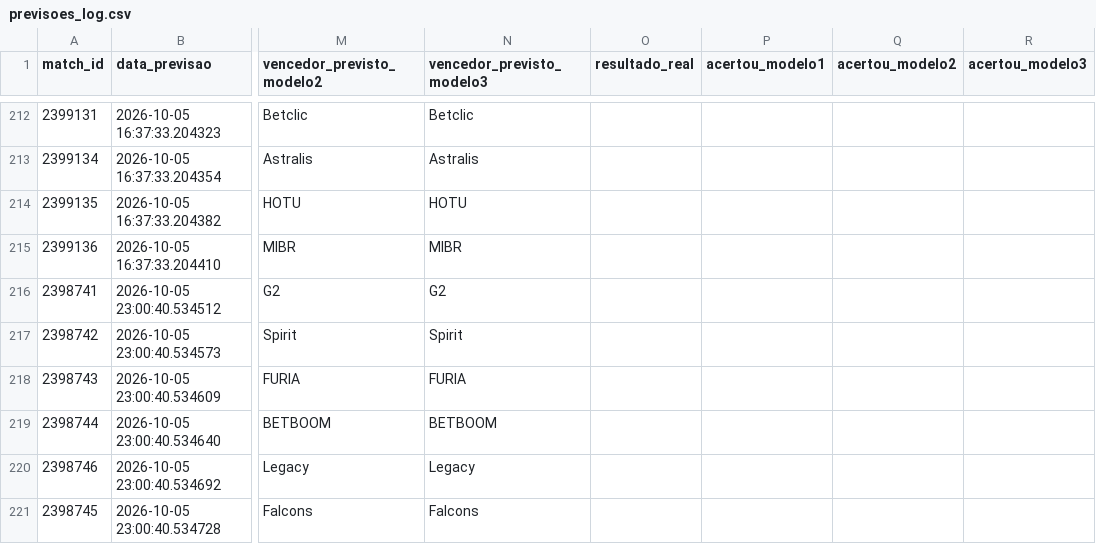
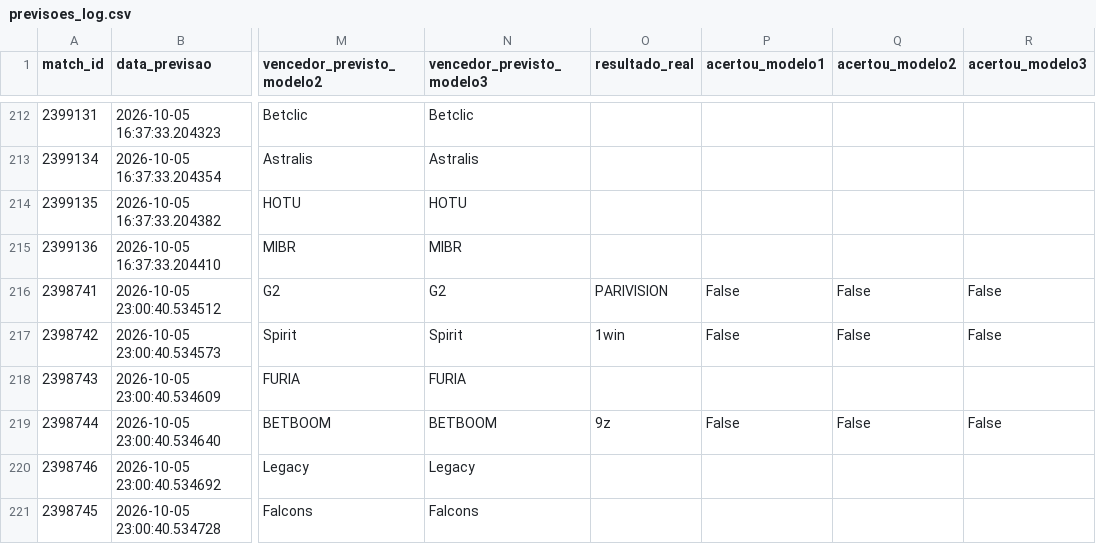
Before and after one commit to ppxdpp17/CS2-Predictor, a CSV file: data/previsoes_log.csv, drawn as a sheet; only a part is shown, gaps mark what is left out; the diff names each change by its address in the sheet, - before the commit and + after, or states it on an @@ line.

```diff
--- a/data/previsoes_log.csv
+++ b/data/previsoes_log.csv
-O216 (resultado_real): (empty)
+O216 (resultado_real): PARIVISION
-P216:P217 (acertou_modelo1): (empty)
+P216:P217 (acertou_modelo1): False
-Q216:Q217 (acertou_modelo2): (empty)
+Q216:Q217 (acertou_modelo2): False
-R216:R217 (acertou_modelo3): (empty)
+R216:R217 (acertou_modelo3): False
-O217 (resultado_real): (empty)
+O217 (resultado_real): 1win
-O219 (resultado_real): (empty)
+O219 (resultado_real): 9z
-P219 (acertou_modelo1): (empty)
+P219 (acertou_modelo1): False
-Q219 (acertou_modelo2): (empty)
+Q219 (acertou_modelo2): False
-R219 (acertou_modelo3): (empty)
+R219 (acertou_modelo3): False
```
